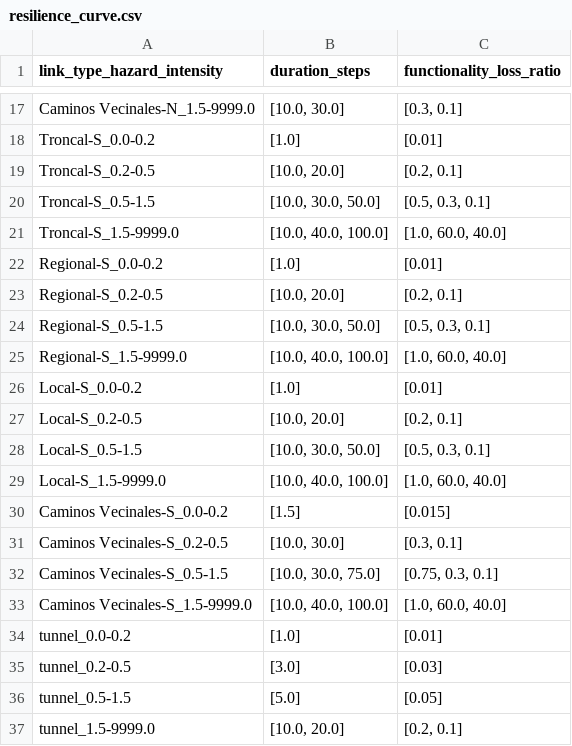
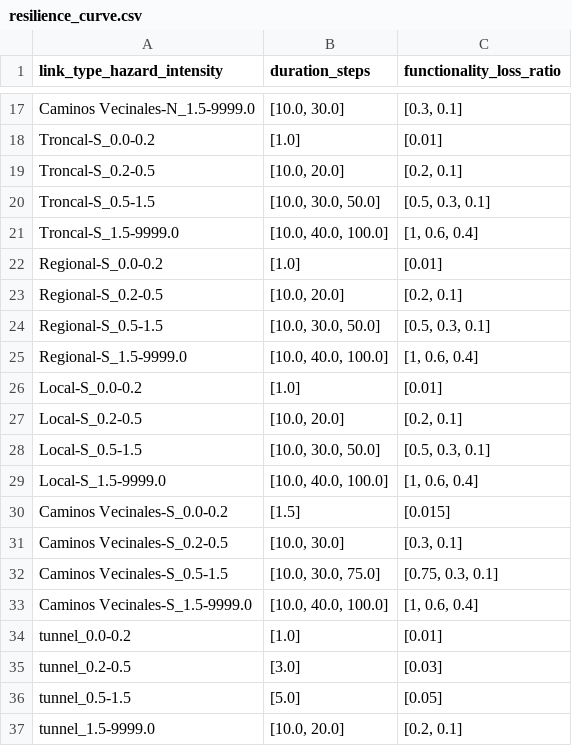
Before and after one commit to Deltares/ra2ce, a CSV file: examples/data/multi_link_losses/input_analysis_data/resilience_curve.csv, drawn as a sheet; only a part is shown, gaps mark what is left out.

Commit message:
feat: retrieved the latest overwritten features for the multi_link_losses + test_losses and its data updated for the multi_link_losses changes

```diff
--- a/examples/data/multi_link_losses/input_analysis_data/resilience_curve.csv
+++ b/examples/data/multi_link_losses/input_analysis_data/resilience_curve.csv
@@ -20,3 +20,3 @@ Troncal-S_0.2-0.5;[10.0, 20.0];[0.2, 0.1]
 Troncal-S_0.5-1.5;[10.0, 30.0, 50.0];[0.5, 0.3, 0.1]
-Troncal-S_1.5-9999.0;[10.0, 40.0, 100.0];[1.0, 60.0, 40.0]
+Troncal-S_1.5-9999.0;[10.0, 40.0, 100.0];[1, 0.6, 0.4]
 Regional-S_0.0-0.2;[1.0];[0.01]
@@ -24,3 +24,3 @@ Regional-S_0.2-0.5;[10.0, 20.0];[0.2, 0.1]
 Regional-S_0.5-1.5;[10.0, 30.0, 50.0];[0.5, 0.3, 0.1]
-Regional-S_1.5-9999.0;[10.0, 40.0, 100.0];[1.0, 60.0, 40.0]
+Regional-S_1.5-9999.0;[10.0, 40.0, 100.0];[1, 0.6, 0.4]
 Local-S_0.0-0.2;[1.0];[0.01]
@@ -28,3 +28,3 @@ Local-S_0.2-0.5;[10.0, 20.0];[0.2, 0.1]
 Local-S_0.5-1.5;[10.0, 30.0, 50.0];[0.5, 0.3, 0.1]
-Local-S_1.5-9999.0;[10.0, 40.0, 100.0];[1.0, 60.0, 40.0]
+Local-S_1.5-9999.0;[10.0, 40.0, 100.0];[1, 0.6, 0.4]
 Caminos Vecinales-S_0.0-0.2;[1.5];[0.015]
@@ -32,3 +32,3 @@ Caminos Vecinales-S_0.2-0.5;[10.0, 30.0];[0.3, 0.1]
 Caminos Vecinales-S_0.5-1.5;[10.0, 30.0, 75.0];[0.75, 0.3, 0.1]
-Caminos Vecinales-S_1.5-9999.0;[10.0, 40.0, 100.0];[1.0, 60.0, 40.0]
+Caminos Vecinales-S_1.5-9999.0;[10.0, 40.0, 100.0];[1, 0.6, 0.4]
 tunnel_0.0-0.2;[1.0];[0.01]
```
Also changed, not shown: 3 other files.
